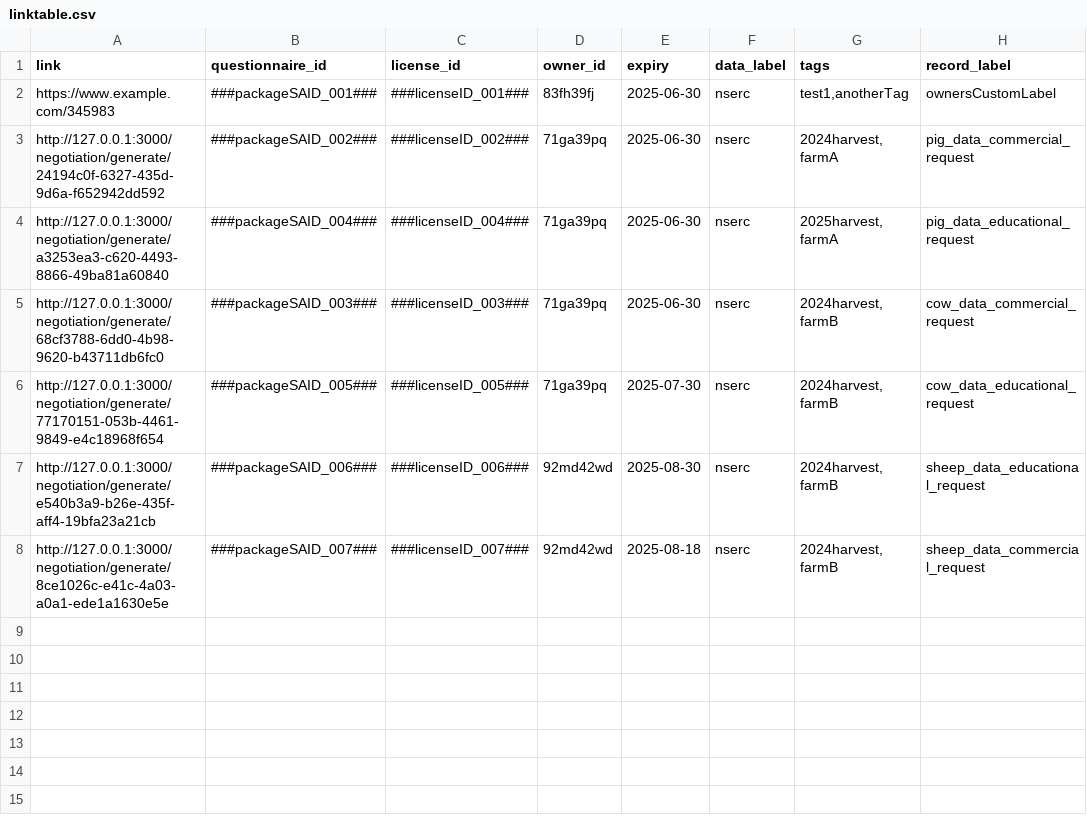
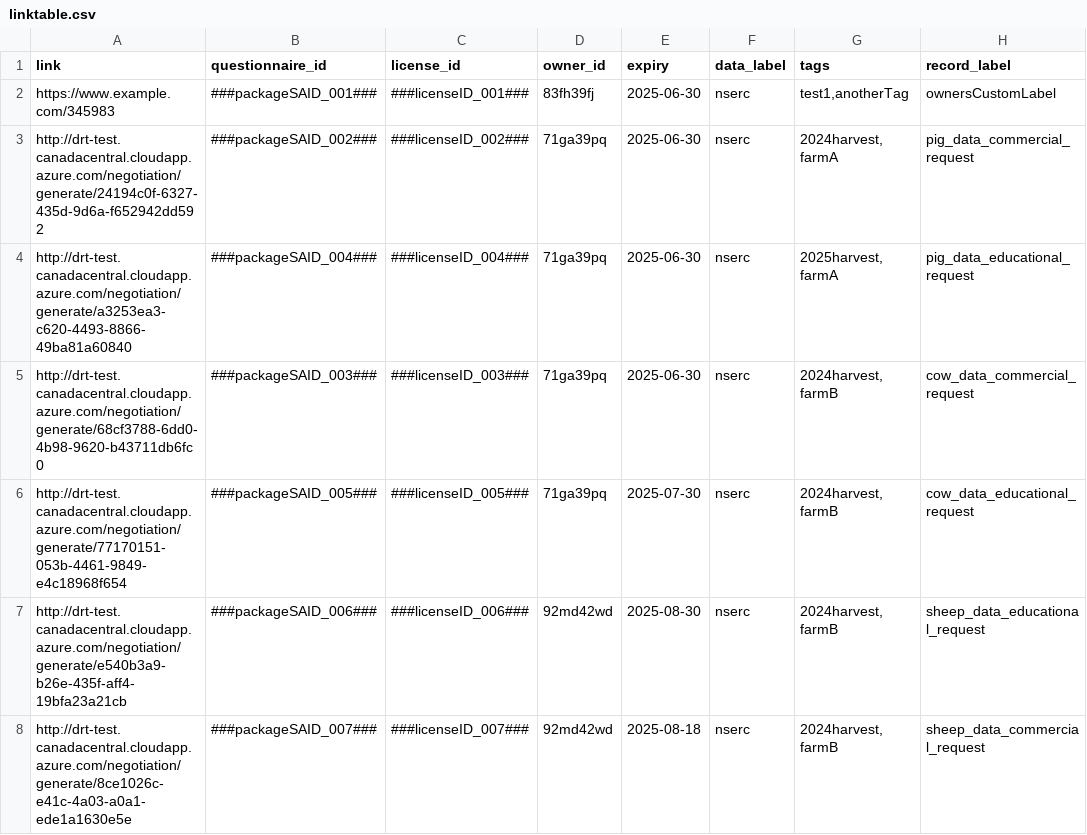
Before and after one commit to ClimateSmartAgCollab/DRT-DS-test, a CSV file: linktable.csv, drawn as a sheet.

Commit message:
Update linktable.csv

```diff
--- a/linktable.csv
+++ b/linktable.csv
@@ -2,7 +2,7 @@ link,questionnaire_id,license_id,owner_id,expiry,data_label,tags,record_label
 https://www.example.com/345983,###packageSAID_001###,###licenseID_001###,83fh39fj,2025-06-30,nserc,"test1,anotherTag",ownersCustomLabel
-http://127.0.0.1:3000/negotiation/generate/24194c0f-6327-435d-9d6a-f652942dd592,###packageSAID_002###,###licenseID_002###,71ga39pq,2025-06-30,nserc,"2024harvest, farmA",pig_data_commercial_request
-http://127.0.0.1:3000/negotiation/generate/a3253ea3-c620-4493-8866-49ba81a60840,###packageSAID_004###,###licenseID_004###,71ga39pq,2025-06-30,nserc,"2025harvest, farmA",pig_data_educational_request
-http://127.0.0.1:3000/negotiation/generate/68cf3788-6dd0-4b98-9620-b43711db6fc0,###packageSAID_003###,###licenseID_003###,71ga39pq,2025-06-30,nserc,"2024harvest, farmB",cow_data_commercial_request
-http://127.0.0.1:3000/negotiation/generate/77170151-053b-4461-9849-e4c18968f654,###packageSAID_005###,###licenseID_005###,71ga39pq,2025-07-30,nserc,"2024harvest, farmB",cow_data_educational_request
-http://127.0.0.1:3000/negotiation/generate/e540b3a9-b26e-435f-aff4-19bfa23a21cb,###packageSAID_006###,###licenseID_006###,92md42wd,2025-08-30,nserc,"2024harvest, farmB",sheep_data_educational_request
-http://127.0.0.1:3000/negotiation/generate/8ce1026c-e41c-4a03-a0a1-ede1a1630e5e,###packageSAID_007###,###licenseID_007###,92md42wd,2025-08-18,nserc,"2024harvest, farmB",sheep_data_commercial_request
+http://drt-test.canadacentral.cloudapp.azure.com/negotiation/generate/24194c0f-6327-435d-9d6a-f652942dd592,###packageSAID_002###,###licenseID_002###,71ga39pq,2025-06-30,nserc,"2024harvest, farmA",pig_data_commercial_request
+http://drt-test.canadacentral.cloudapp.azure.com/negotiation/generate/a3253ea3-c620-4493-8866-49ba81a60840,###packageSAID_004###,###licenseID_004###,71ga39pq,2025-06-30,nserc,"2025harvest, farmA",pig_data_educational_request
+http://drt-test.canadacentral.cloudapp.azure.com/negotiation/generate/68cf3788-6dd0-4b98-9620-b43711db6fc0,###packageSAID_003###,###licenseID_003###,71ga39pq,2025-06-30,nserc,"2024harvest, farmB",cow_data_commercial_request
+http://drt-test.canadacentral.cloudapp.azure.com/negotiation/generate/77170151-053b-4461-9849-e4c18968f654,###packageSAID_005###,###licenseID_005###,71ga39pq,2025-07-30,nserc,"2024harvest, farmB",cow_data_educational_request
+http://drt-test.canadacentral.cloudapp.azure.com/negotiation/generate/e540b3a9-b26e-435f-aff4-19bfa23a21cb,###packageSAID_006###,###licenseID_006###,92md42wd,2025-08-30,nserc,"2024harvest, farmB",sheep_data_educational_request
+http://drt-test.canadacentral.cloudapp.azure.com/negotiation/generate/8ce1026c-e41c-4a03-a0a1-ede1a1630e5e,###packageSAID_007###,###licenseID_007###,92md42wd,2025-08-18,nserc,"2024harvest, farmB",sheep_data_commercial_request
```
